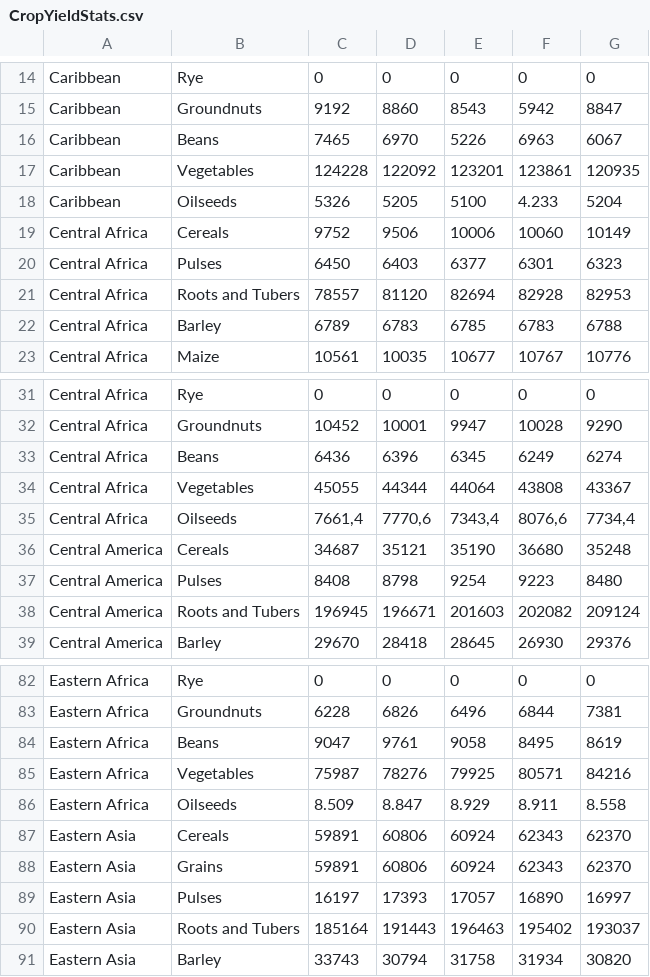
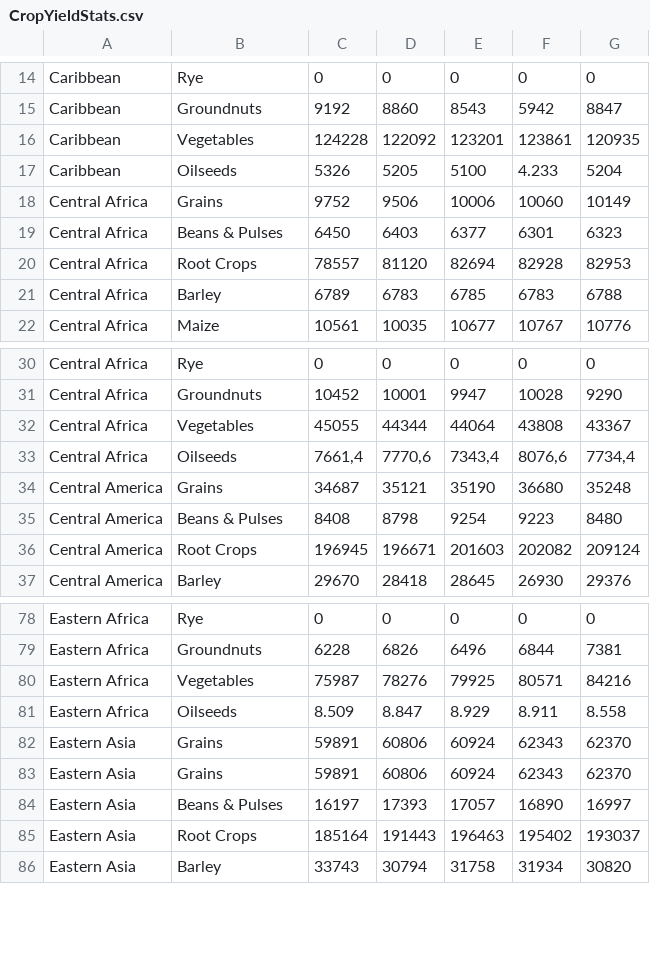
Before and after one commit to un-fao/exact-django-webapp, a CSV file: djangoexact/scripts/ipcc_data/CropYieldStats.csv, drawn as a sheet; only a part is shown, gaps mark what is left out; the diff covers the shown part only.

```diff
--- a/djangoexact/scripts/ipcc_data/CropYieldStats.csv
+++ b/djangoexact/scripts/ipcc_data/CropYieldStats.csv
@@ -15,8 +15,7 @@ Caribbean;Rye;0;0;0;0;0
 Caribbean;Groundnuts;9192;8860;8543;5942;8847
-Caribbean;Beans;7465;6970;5226;6963;6067
 Caribbean;Vegetables;124228;122092;123201;123861;120935
 Caribbean;Oilseeds;5326;5205;5100;4.233;5204
-Central Africa;Cereals;9752;9506;10006;10060;10149
-Central Africa;Pulses;6450;6403;6377;6301;6323
-Central Africa;Roots and Tubers;78557;81120;82694;82928;82953
+Central Africa;Grains;9752;9506;10006;10060;10149
+Central Africa;Beans & Pulses;6450;6403;6377;6301;6323
+Central Africa;Root Crops;78557;81120;82694;82928;82953
 Central Africa;Barley;6789;6783;6785;6783;6788
@@ -32,8 +31,7 @@ Central Africa;Rye;0;0;0;0;0
 Central Africa;Groundnuts;10452;10001;9947;10028;9290
-Central Africa;Beans;6436;6396;6345;6249;6274
 Central Africa;Vegetables;45055;44344;44064;43808;43367
 Central Africa;Oilseeds;7661,4;7770,6;7343,4;8076,6;7734,4
-Central America;Cereals;34687;35121;35190;36680;35248
-Central America;Pulses;8408;8798;9254;9223;8480
-Central America;Roots and Tubers;196945;196671;201603;202082;209124
+Central America;Grains;34687;35121;35190;36680;35248
+Central America;Beans & Pulses;8408;8798;9254;9223;8480
+Central America;Root Crops;196945;196671;201603;202082;209124
 Central America;Barley;29670;28418;28645;26930;29376
@@ -83,9 +79,8 @@ Eastern Africa;Rye;0;0;0;0;0
 Eastern Africa;Groundnuts;6228;6826;6496;6844;7381
-Eastern Africa;Beans;9047;9761;9058;8495;8619
 Eastern Africa;Vegetables;75987;78276;79925;80571;84216
 Eastern Africa;Oilseeds;8.509;8.847;8.929;8.911;8.558
-Eastern Asia;Cereals;59891;60806;60924;62343;62370
 Eastern Asia;Grains;59891;60806;60924;62343;62370
-Eastern Asia;Pulses;16197;17393;17057;16890;16997
-Eastern Asia;Roots and Tubers;185164;191443;196463;195402;193037
+Eastern Asia;Grains;59891;60806;60924;62343;62370
+Eastern Asia;Beans & Pulses;16197;17393;17057;16890;16997
+Eastern Asia;Root Crops;185164;191443;196463;195402;193037
 Eastern Asia;Barley;33743;30794;31758;31934;30820
```
Also changed, not shown: 13 removed rows and 55 edited cells elsewhere in this file, 1 other file.
